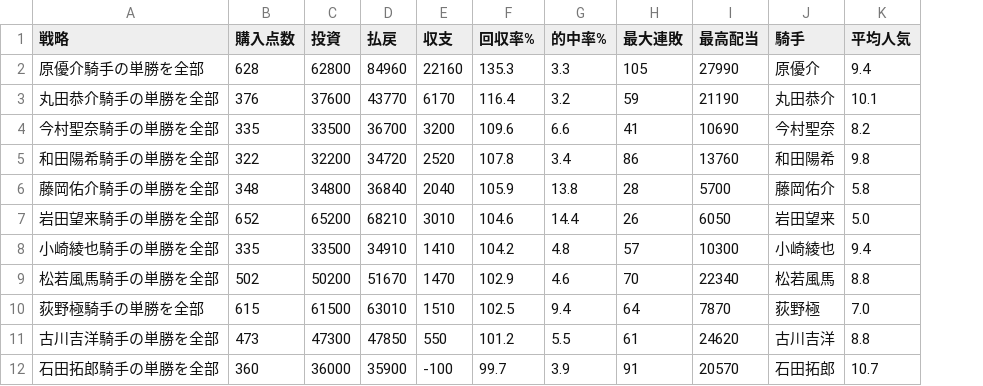
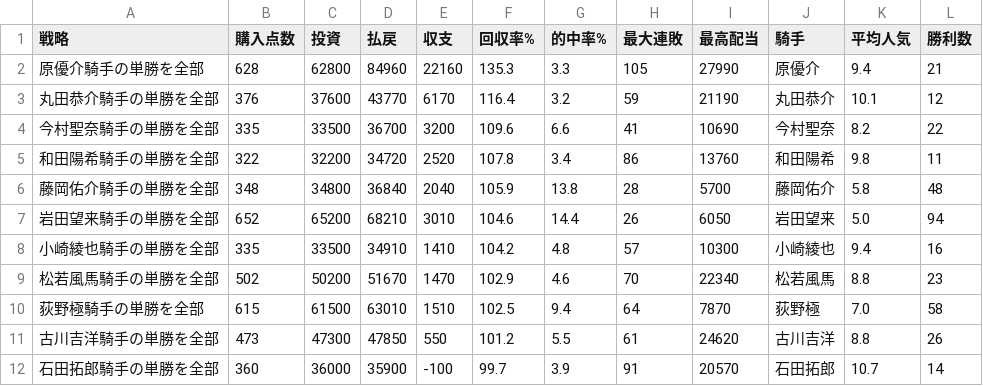
Before and after one commit to penmawashi8-ux/gamekeiba, a CSV file: analysis/betting_backtest/results/04_騎手別.csv, drawn as a sheet; only a part is shown; the diff names each change by its address in the sheet, - before the commit and + after, or states it on an @@ line.

```diff
--- a/analysis/betting_backtest/results/04_騎手別.csv
+++ b/analysis/betting_backtest/results/04_騎手別.csv
+column L (勝利数), rows 2-12: 21 | 12 | 22 | 11 | 48 | 94 | 16 | 23 | 58 | 26 | 14
```
Also changed, not shown: 10 other files.
